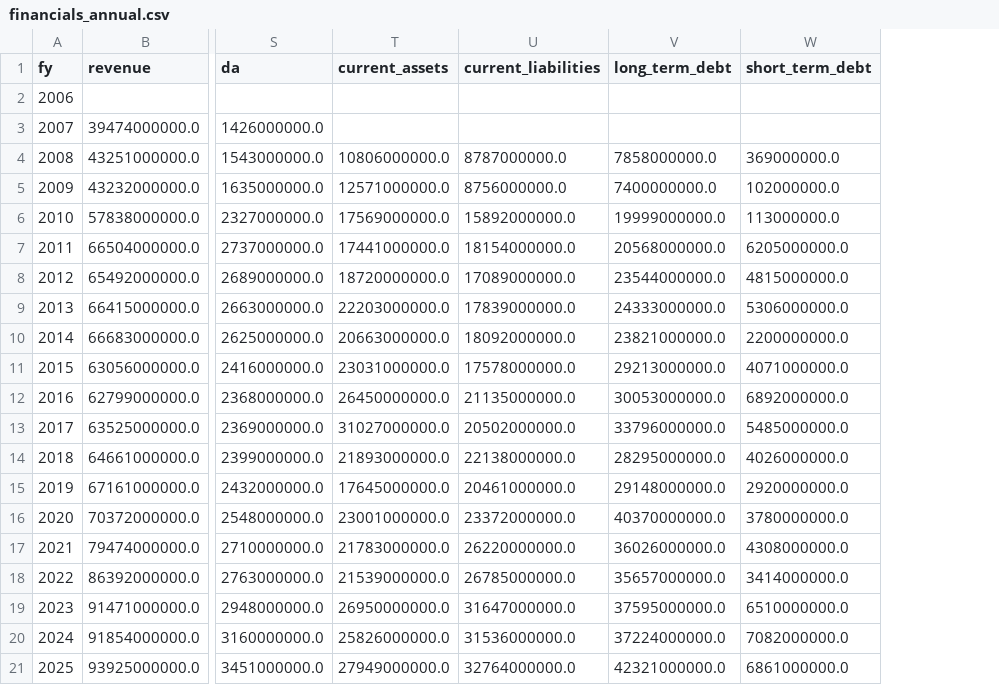
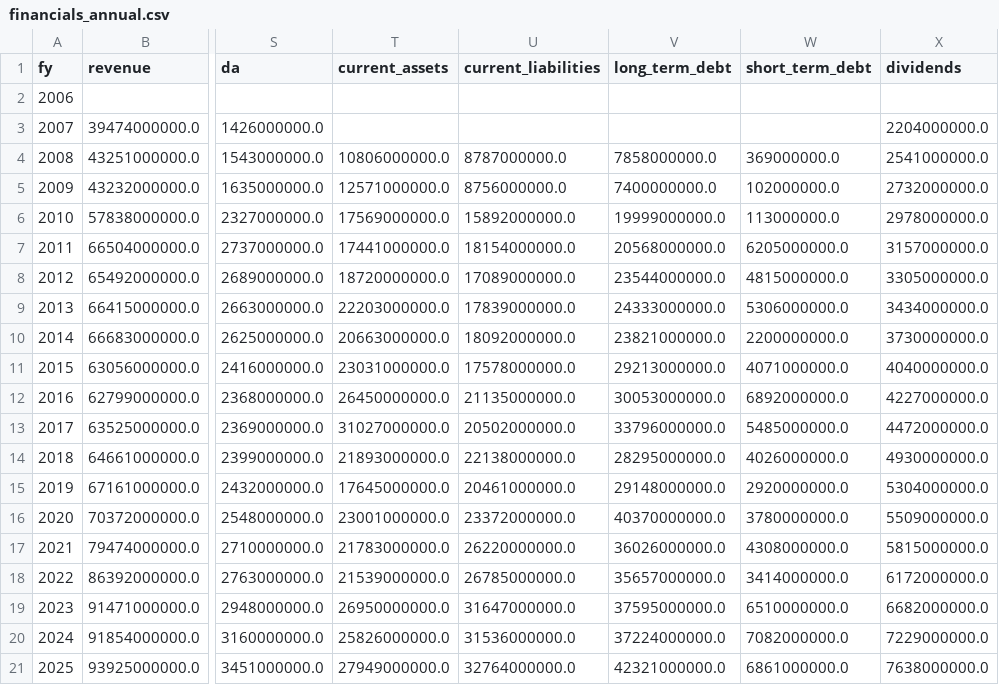
Before and after one commit to rolandsla/dcf-valuation-engine, a CSV file: data/financials_annual.csv, drawn as a sheet; only a part is shown, gaps mark what is left out; the diff names each change by its address in the sheet, - before the commit and + after, or states it on an @@ line.

Commit message:
Add dividend payout logic - realistic cash trajectory, DCF value unchanged as expected

```diff
--- a/data/financials_annual.csv
+++ b/data/financials_annual.csv
+column X (dividends), rows 3-21: 2204000000.0 | 2541000000.0 | 2732000000.0 | 2978000000.0 | 3157000000.0 | 3305000000.0 | 3434000000.0 | 3730000000.0 | 4040000000.0 | 4227000000.0 | 4472000000.0 | 4930000000.0 | 5304000000.0 | 5509000000.0 | 5815000000.0 | 6172000000.0 | 6682000000.0 | 7229000000.0 | 7638000000.0
```
Also changed, not shown: 2 other files.
